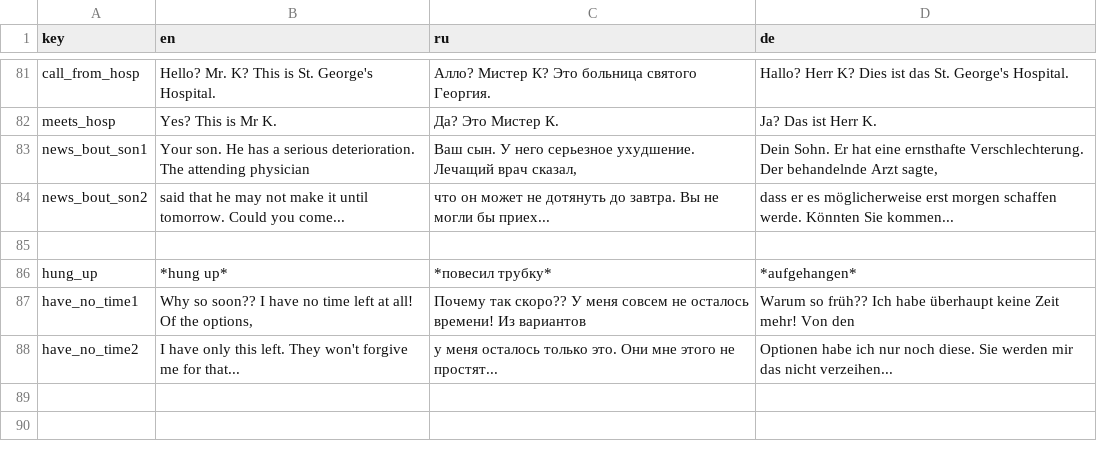
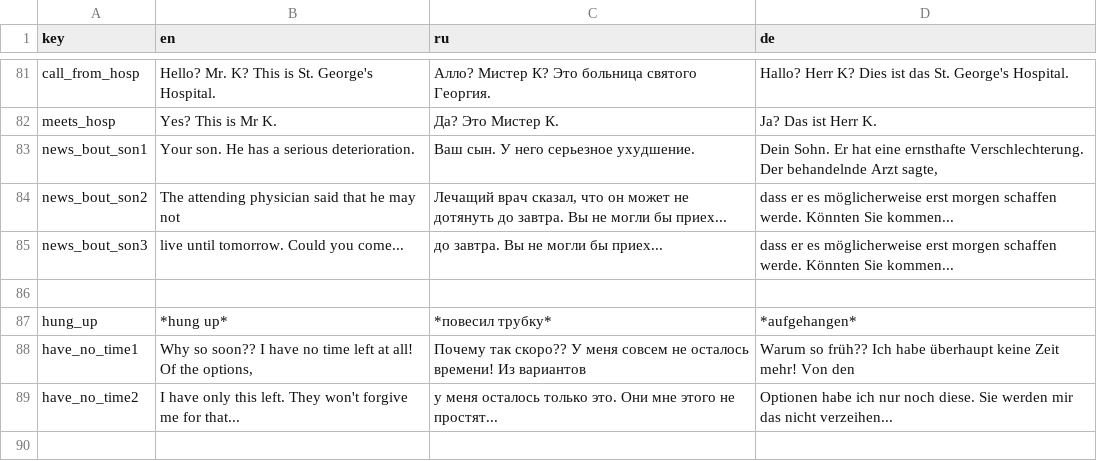
Before and after one commit to handlessdude/goslyadev, a CSV file: Assets/Resources/localization.csv, drawn as a sheet; only a part is shown, gaps mark what is left out; the shorter side is filled out with more unchanged rows.

```diff
--- a/Assets/Resources/localization.csv
+++ b/Assets/Resources/localization.csv
@@ -83,4 +83,5 @@
 "meets_hosp","Yes? This is Mr K.","Да? Это Мистер К.","Ja? Das ist Herr K."
-"news_bout_son1","Your son. He has a serious deterioration. The attending physician","Ваш сын. У него серьезное ухудшение. Лечащий врач сказал,","Dein Sohn. Er hat eine ernsthafte Verschlechterung. Der behandelnde Arzt sagte,"
-"news_bout_son2","said that he may not make it until tomorrow. Could you come...","что он может не дотянуть до завтра. Вы не могли бы приех...","dass er es möglicherweise erst morgen schaffen werde. Könnten Sie kommen..."
+"news_bout_son1","Your son. He has a serious deterioration.","Ваш сын. У него серьезное ухудшение.","Dein Sohn. Er hat eine ernsthafte Verschlechterung. Der behandelnde Arzt sagte,"
+"news_bout_son2","The attending physician said that he may not","Лечащий врач сказал, что он может не дотянуть до завтра. Вы не могли бы приех...","dass er es möglicherweise erst morgen schaffen werde. Könnten Sie kommen..."
+"news_bout_son3","live until tomorrow. Could you come...","до завтра. Вы не могли бы приех...","dass er es möglicherweise erst morgen schaffen werde. Könnten Sie kommen..."
 
```
Also changed, not shown: 1 other file.
